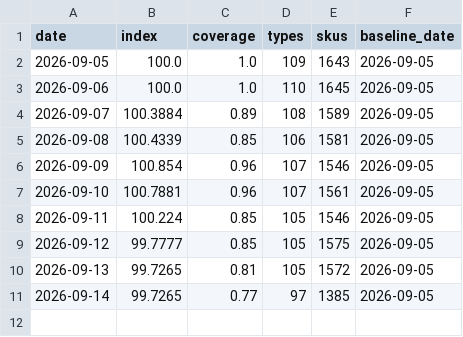
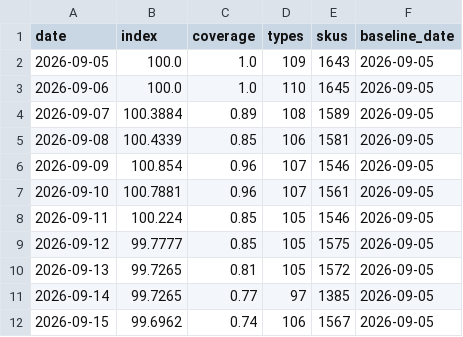
Before and after one commit to onurcan-b/acik-sepet, a CSV file: data/v0.4/index.csv, drawn as a sheet; the diff names each change by its address in the sheet, - before the commit and + after, or states it on an @@ line.

```diff
--- a/data/v0.4/index.csv
+++ b/data/v0.4/index.csv
+row 12: 2026-09-15 | 99.6962 | 0.74 | 106 | 1567 | 2026-09-05
```
Also changed, not shown: 11 other files.
